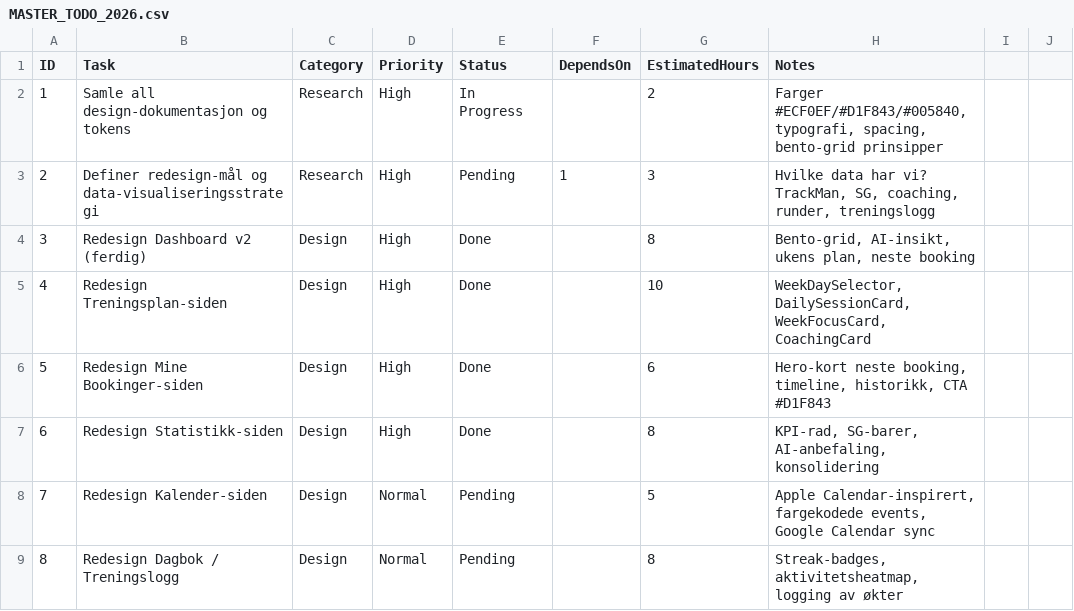
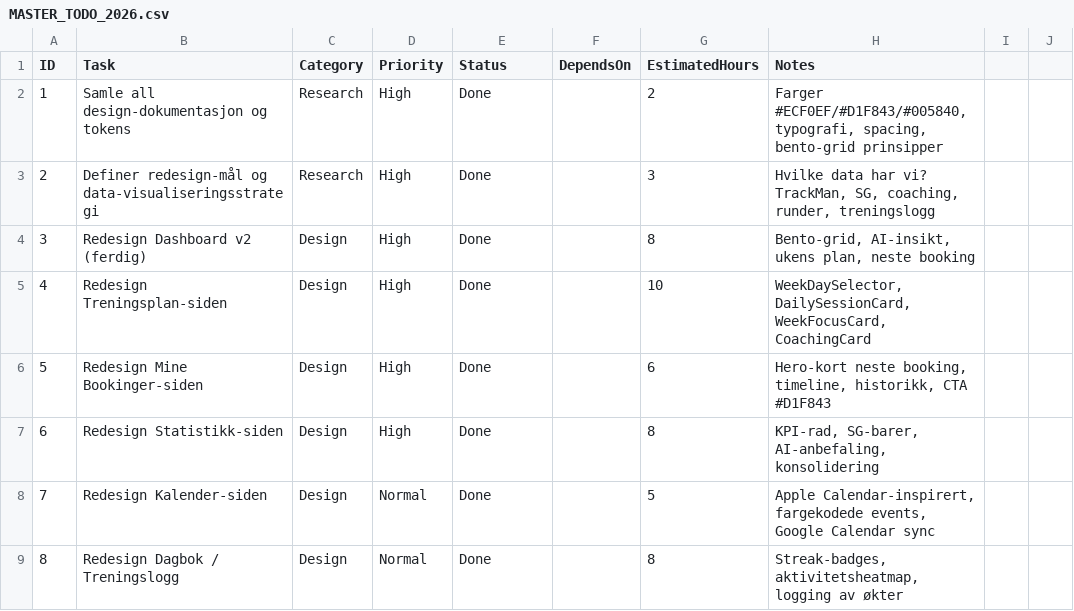
Before and after one commit to akgolfgroup-netizen/akgolf-platform, a CSV file: docs/MASTER_TODO_2026.csv, drawn as a sheet; only a part is shown; the diff covers the shown part only; the diff names each change by its address in the sheet, - before the commit and + after, or states it on an @@ line.

```diff
--- a/docs/MASTER_TODO_2026.csv
+++ b/docs/MASTER_TODO_2026.csv
-E2 (Status): In Progress
+E2 (Status): Done
-E3 (Status): Pending
+E3 (Status): Done
-F3 (DependsOn): 1
+F3 (DependsOn): (empty)
-E8:E9 (Status): Pending
+E8:E9 (Status): Done
```
Also changed, not shown: 1 added row, 13 edited cells and row numbers in column A elsewhere in this file, 36 other files.
